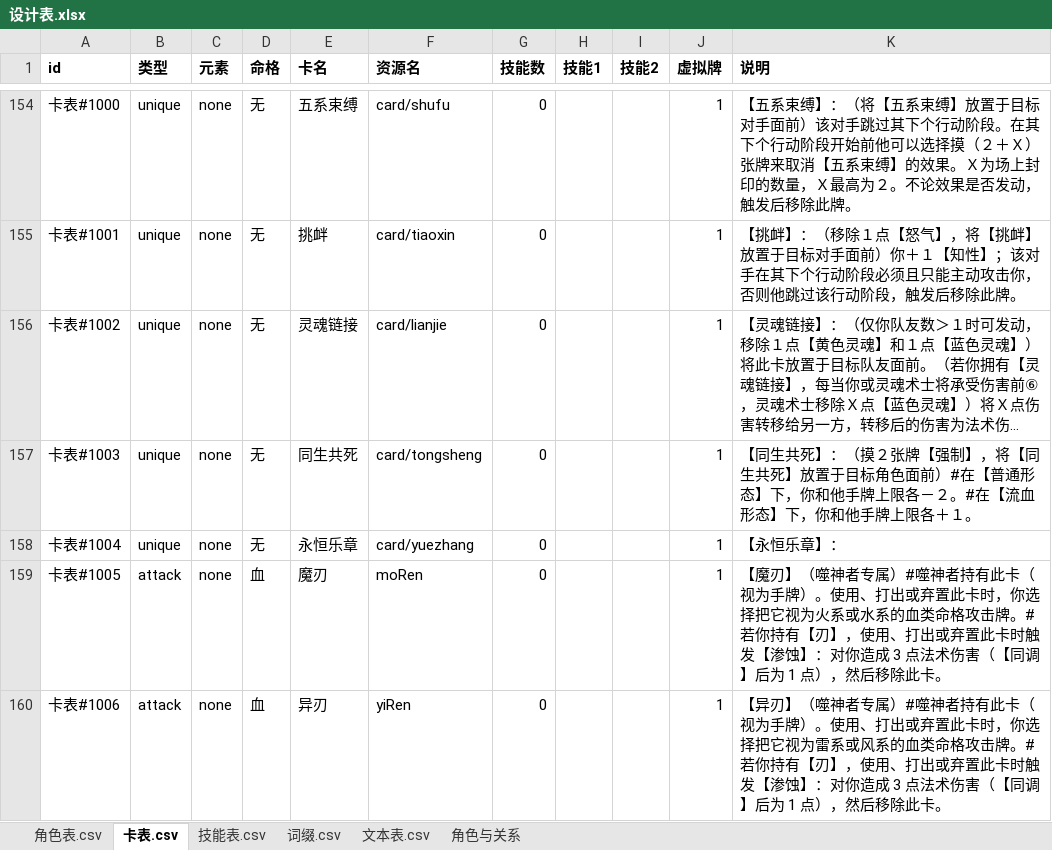
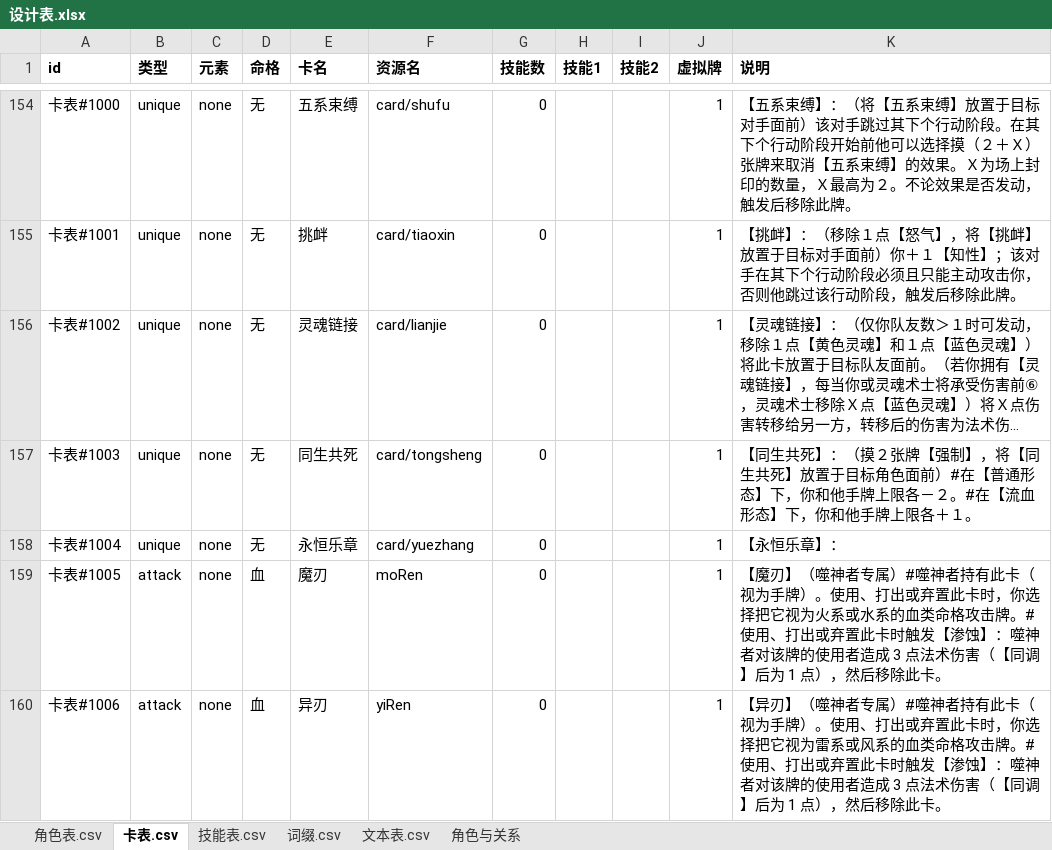
Before and after one commit to johnnash2017/xianyu_xingbei, an Excel workbook: Table/Design/设计表.xlsx, sheet 卡表.csv, drawn as a sheet; only a part is shown, gaps mark what is left out; long unchanged cells end in …; values as stored, in another font and other column widths than the file's, no borders; the diff names each change by its address in the sheet, - before the commit and + after, or states it on an @@ line.

```diff
--- a/Table/Design/设计表.xlsx (sheet 卡表.csv)
+++ b/Table/Design/设计表.xlsx (sheet 卡表.csv)
-K159 (说明): …击牌。#若你持有【刃】，使用、打出或弃置此卡时触发【渗蚀】：对你造成 3…
+K159 (说明): …击牌。#使用、打出或弃置此卡时触发【渗蚀】：噬神者对该牌的使用者造成 3…
-K160 (说明): …击牌。#若你持有【刃】，使用、打出或弃置此卡时触发【渗蚀】：对你造成 3…
+K160 (说明): …击牌。#使用、打出或弃置此卡时触发【渗蚀】：噬神者对该牌的使用者造成 3…
```
Also changed, not shown: sheet 技能表.csv, 8 other files.
